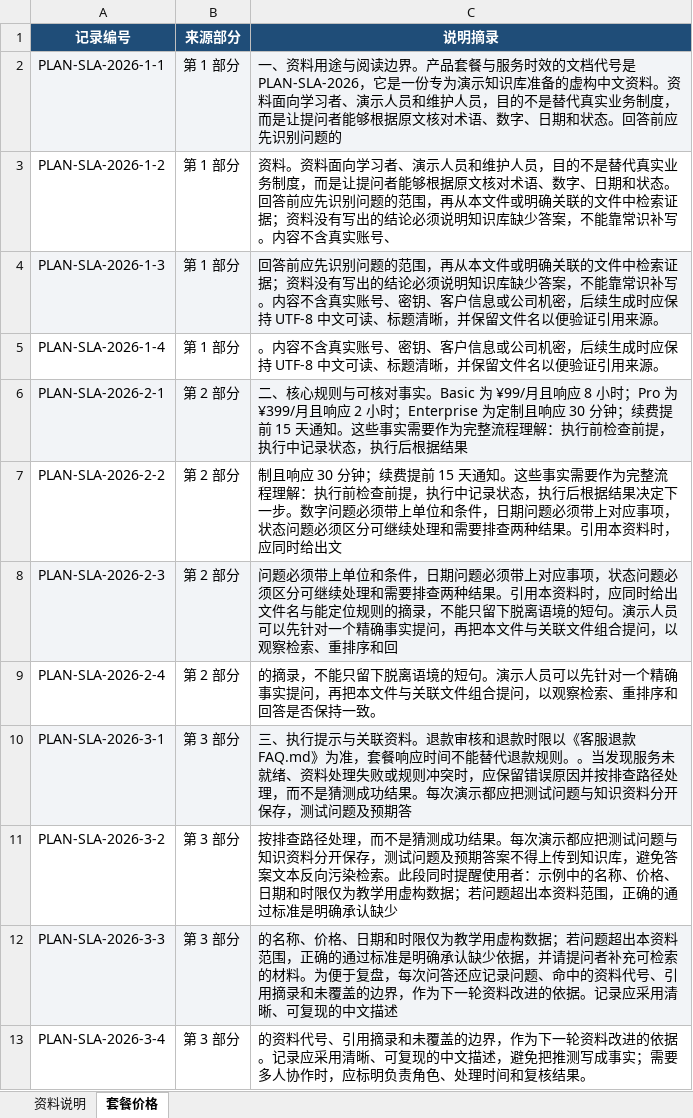
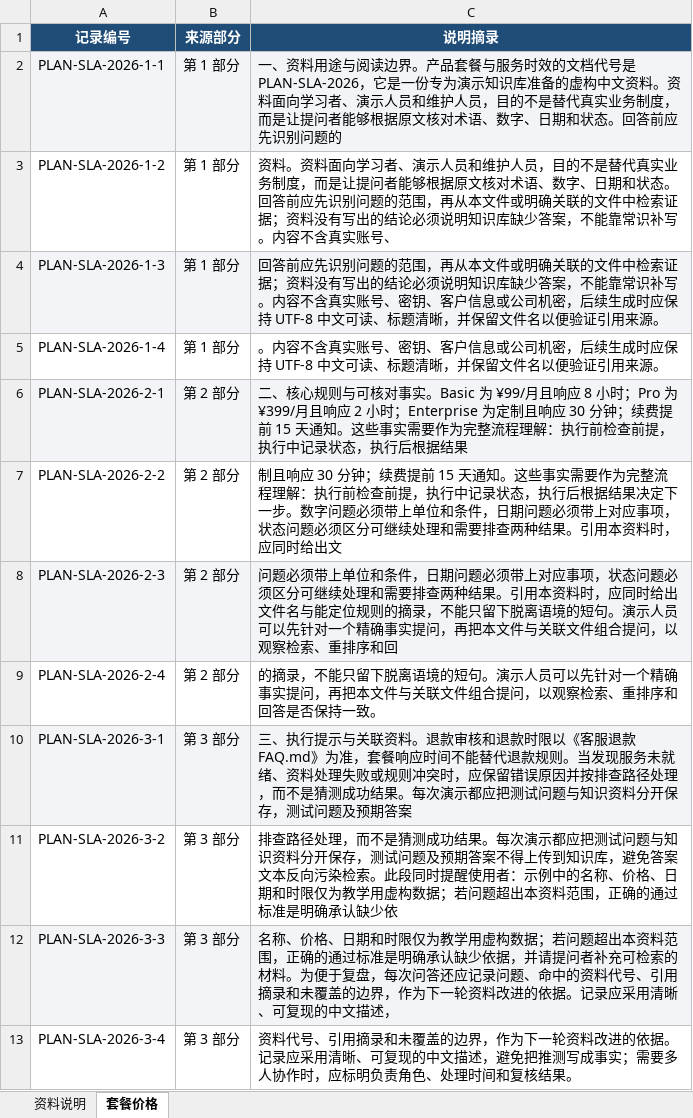
Before and after one commit to 417647876-prog/AI-Knowledge-Assistant, an Excel workbook: 演示知识库资料/03-模拟企业资料/产品套餐与服务时效.xlsx, sheet 套餐价格, drawn as a sheet; values as stored, in another font and other column widths than the file's, no borders; the diff names each change by its address in the sheet, - before the commit and + after, or states it on an @@ line.

```diff
--- a/演示知识库资料/03-模拟企业资料/产品套餐与服务时效.xlsx (sheet 套餐价格)
+++ b/演示知识库资料/03-模拟企业资料/产品套餐与服务时效.xlsx (sheet 套餐价格)
-C10 (说明摘录): …款规则。。当发现服务未就绪、资料处理失败或规则冲突时，应保留错误原因并按排查路径处理，而不是猜测成功结果。每次演示都应把测试问题与知识资料分开保存，测试问题及预期答
+C10 (说明摘录): …款规则。当发现服务未就绪、资料处理失败或规则冲突时，应保留错误原因并按排查路径处理，而不是猜测成功结果。每次演示都应把测试问题与知识资料分开保存，测试问题及预期答案
-C11 (说明摘录): 按排查路径处理，而不是猜测成功结果。每次演示都应把测试问题与知识资料分开保存，测试问题及预期答案不得上传到知识库，避免答案文本反向污染检索。此段同时提醒使用者：示例中的名称、价格、日期和时限仅为教学用虚构数据；若问题超出本资料范围，正确的通过标准是明确承认缺少
+C11 (说明摘录): 排查路径处理，而不是猜测成功结果。每次演示都应把测试问题与知识资料分开保存，测试问题及预期答案不得上传到知识库，避免答案文本反向污染检索。此段同时提醒使用者：示例中的名称、价格、日期和时限仅为教学用虚构数据；若问题超出本资料范围，正确的通过标准是明确承认缺少依
-C12 (说明摘录): 的名称、价格、日期和时限仅为教学用虚构数据；若问题超出本资料范围，正确的通过标准是明确承认缺少依据，并请提问者补充可检索的材料。为便于复盘，每次问答还应记录问题、命中的资料代号、引用摘录和未覆盖的边界，作为下一轮资料改进的依据。记录应采用清晰、可复现的中文描述
+C12 (说明摘录): 名称、价格、日期和时限仅为教学用虚构数据；若问题超出本资料范围，正确的通过标准是明确承认缺少依据，并请提问者补充可检索的材料。为便于复盘，每次问答还应记录问题、命中的资料代号、引用摘录和未覆盖的边界，作为下一轮资料改进的依据。记录应采用清晰、可复现的中文描述，
-C13 (说明摘录): 的资料代号…
+C13 (说明摘录): 资料代号…
```
Also changed, not shown: sheet 资料说明, 演示知识库资料/01-项目使用与故障排查/部署端口与健康检查.xlsx, 演示知识库资料/02-CSharp转AI学习笔记/向量检索参数实验.xlsx, 15 other files.
